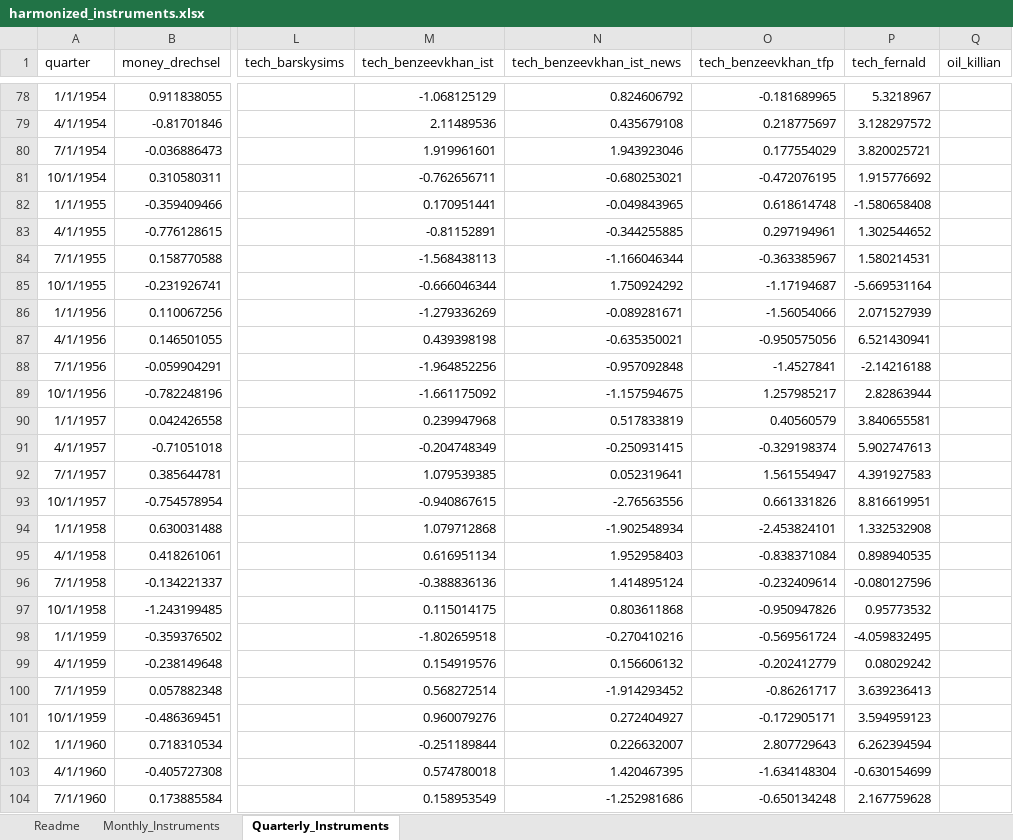
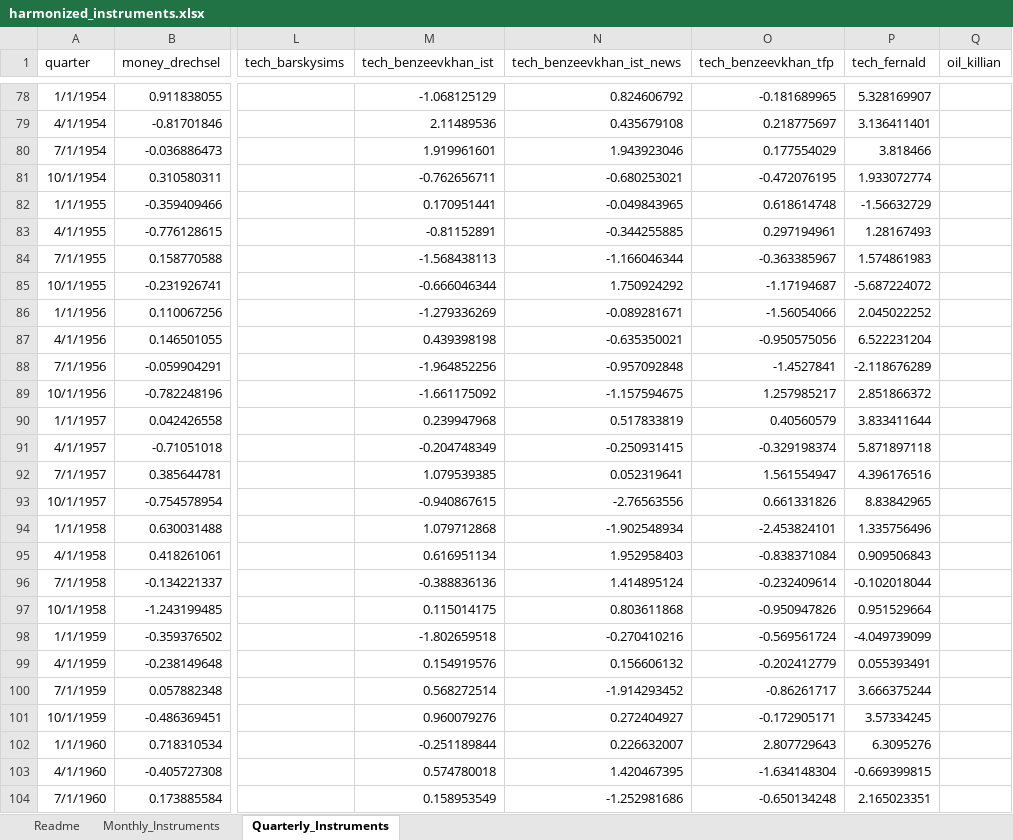
Before and after one commit to jonathanjadams/structuralshocks, an Excel workbook: harmonized_instruments.xlsx, sheet Quarterly_Instruments, drawn as a sheet; only a part is shown, gaps mark what is left out; values as stored, in another font and other column widths than the file's, no borders; the diff covers the shown part only; the diff names each change by its address in the sheet, - before the commit and + after, or states it on an @@ line.

Commit message:
Add files via upload
Updating Fernald TFP series through 2024

```diff
--- a/harmonized_instruments.xlsx (sheet Quarterly_Instruments)
+++ b/harmonized_instruments.xlsx (sheet Quarterly_Instruments)
-P78 (tech_fernald): 5.3218967
+P78 (tech_fernald): 5.328169907
-P79 (tech_fernald): 3.128297572
+P79 (tech_fernald): 3.136411401
-P80 (tech_fernald): 3.820025721
+P80 (tech_fernald): 3.818466
-P81 (tech_fernald): 1.915776692
+P81 (tech_fernald): 1.933072774
-P82 (tech_fernald): -1.580658408
+P82 (tech_fernald): -1.56632729
-P83 (tech_fernald): 1.302544652
+P83 (tech_fernald): 1.28167493
-P84 (tech_fernald): 1.580214531
+P84 (tech_fernald): 1.574861983
-P85 (tech_fernald): -5.669531164
+P85 (tech_fernald): -5.687224072
-P86 (tech_fernald): 2.071527939
+P86 (tech_fernald): 2.045022252
-P87 (tech_fernald): 6.521430941
+P87 (tech_fernald): 6.522231204
-P88 (tech_fernald): -2.14216188
+P88 (tech_fernald): -2.118676289
-P89 (tech_fernald): 2.82863944
+P89 (tech_fernald): 2.851866372
-P90 (tech_fernald): 3.840655581
+P90 (tech_fernald): 3.833411644
-P91 (tech_fernald): 5.902747613
+P91 (tech_fernald): 5.871897118
-P92 (tech_fernald): 4.391927583
+P92 (tech_fernald): 4.396176516
-P93 (tech_fernald): 8.816619951
+P93 (tech_fernald): 8.83842965
-P94 (tech_fernald): 1.332532908
+P94 (tech_fernald): 1.335756496
-P95 (tech_fernald): 0.898940535
+P95 (tech_fernald): 0.909506843
-P96 (tech_fernald): -0.080127596
+P96 (tech_fernald): -0.102018044
-P97 (tech_fernald): 0.95773532
+P97 (tech_fernald): 0.951529664
-P98 (tech_fernald): -4.059832495
+P98 (tech_fernald): -4.049739099
-P99 (tech_fernald): 0.08029242
+P99 (tech_fernald): 0.055393491
-P100 (tech_fernald): 3.639236413
+P100 (tech_fernald): 3.666375244
-P101 (tech_fernald): 3.594959123
+P101 (tech_fernald): 3.57334245
-P102 (tech_fernald): 6.262394594
+P102 (tech_fernald): 6.3095276
-P103 (tech_fernald): -0.630154699
+P103 (tech_fernald): -0.669399815
-P104 (tech_fernald): 2.167759628
+P104 (tech_fernald): 2.165023351
```
Also changed, not shown: 5 added rows and 279 edited cells elsewhere in this sheet, sheet Readme.
